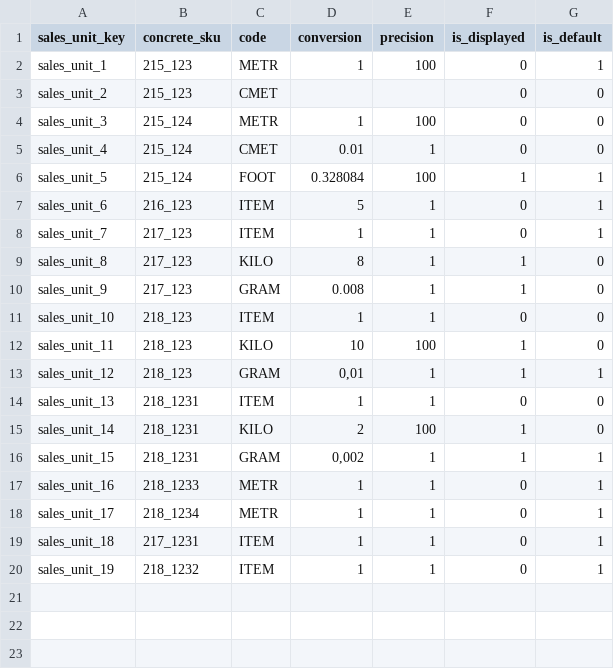
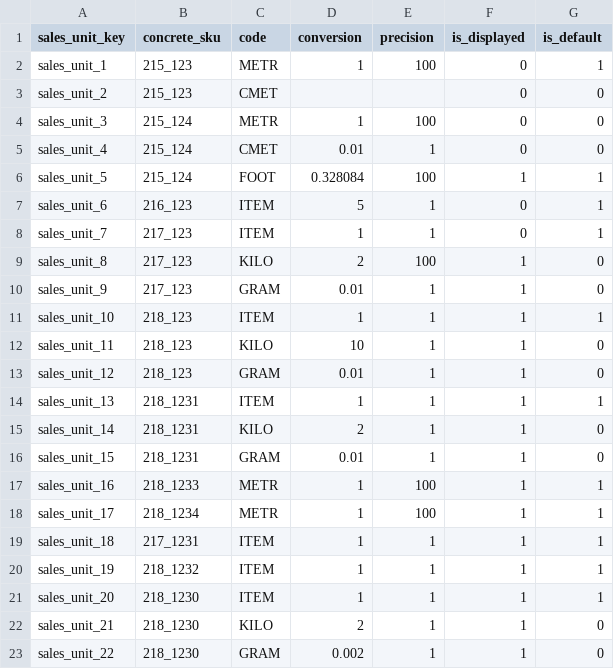
Before and after one commit to spryker/product-measurement-unit-data-import, a CSV file: data/import/product_measurement_sales_unit.csv, drawn as a sheet.

```diff
--- a/data/import/product_measurement_sales_unit.csv
+++ b/data/import/product_measurement_sales_unit.csv
@@ -8,13 +8,16 @@ sales_unit_6,216_123,ITEM,5,1,0,1
 sales_unit_7,217_123,ITEM,1,1,0,1
-sales_unit_8,217_123,KILO,8,1,1,0
-sales_unit_9,217_123,GRAM,0.008,1,1,0
-sales_unit_10,218_123,ITEM,1,1,0,0
-sales_unit_11,218_123,KILO,10,100,1,0
-sales_unit_12,218_123,GRAM,"0,01",1,1,1
-sales_unit_13,218_1231,ITEM,1,1,0,0
-sales_unit_14,218_1231,KILO,2,100,1,0
-sales_unit_15,218_1231,GRAM,"0,002",1,1,1
-sales_unit_16,218_1233,METR,1,1,0,1
-sales_unit_17,218_1234,METR,1,1,0,1
-sales_unit_18,217_1231,ITEM,1,1,0,1
-sales_unit_19,218_1232,ITEM,1,1,0,1
+sales_unit_8,217_123,KILO,2,100,1,0
+sales_unit_9,217_123,GRAM,0.01,1,1,0
+sales_unit_10,218_123,ITEM,1,1,1,1
+sales_unit_11,218_123,KILO,10,1,1,0
+sales_unit_12,218_123,GRAM,0.01,1,1,0
+sales_unit_13,218_1231,ITEM,1,1,1,1
+sales_unit_14,218_1231,KILO,2,1,1,0
+sales_unit_15,218_1231,GRAM,0.01,1,1,0
+sales_unit_16,218_1233,METR,1,100,1,1
+sales_unit_17,218_1234,METR,1,100,1,1
+sales_unit_18,217_1231,ITEM,1,1,1,1
+sales_unit_19,218_1232,ITEM,1,1,1,1
+sales_unit_20,218_1230,ITEM,1,1,1,1
+sales_unit_21,218_1230,KILO,2,1,1,0
+sales_unit_22,218_1230,GRAM,0.002,1,1,0
```
Also changed, not shown: data/import/product_measurement_sales_unit_store.csv, data/import/product_measurement_unit.csv.
